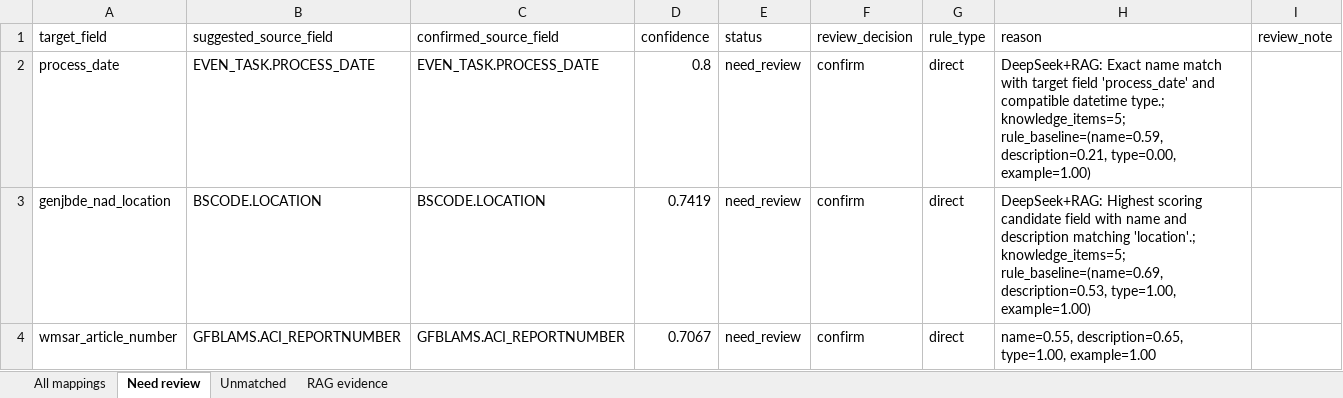
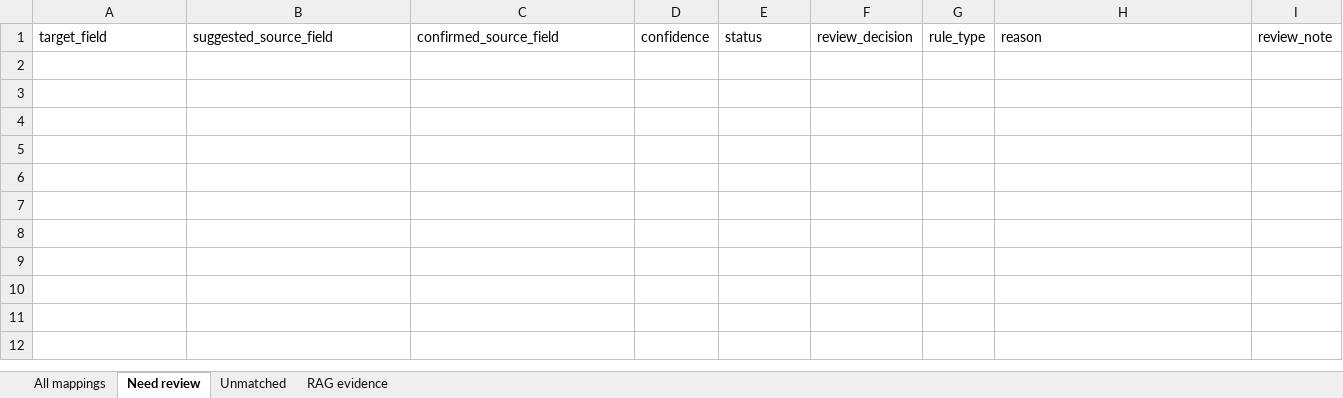
Before and after one commit to TeezyTez/EDI-Agent, an Excel workbook: workspace/generated/mapping_review.xlsx, sheet Need review, drawn as a sheet; values as stored, in another font and other column widths than the file's, no borders; the diff names each change by its address in the sheet, - before the commit and + after, or states it on an @@ line.

```diff
--- a/workspace/generated/mapping_review.xlsx (sheet Need review)
+++ b/workspace/generated/mapping_review.xlsx (sheet Need review)
-row 2: process_date | EVEN_TASK.PROCESS_DATE | EVEN_TASK.PROCESS_DATE | 0.8 | need_review | confirm | direct | DeepSeek+RAG: Exact name match with target field 'process_date' and compatible datetime type.; knowledge_items=5; rule_baseline=(name=0.59, description=0.21, type=0.00, example=1.00)
-row 3: genjbde_nad_location | BSCODE.LOCATION | BSCODE.LOCATION | 0.7419 | need_review | confirm | direct | DeepSeek+RAG: Highest scoring candidate field with name and description matching 'location'.; knowledge_items=5; rule_baseline=(name=0.69, description=0.53, type=1.00, example=1.00)
-row 4: wmsar_article_number | GFBLAMS.ACI_REPORTNUMBER | GFBLAMS.ACI_REPORTNUMBER | 0.7067 | need_review | confirm | direct | name=0.55, description=0.65, type=1.00, example=1.00
```
Also changed, not shown: sheet All mappings, sheet Unmatched, sheet RAG evidence, 11 other files.
